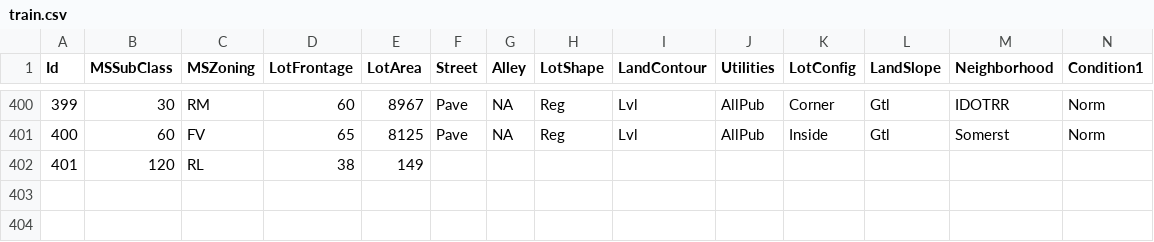
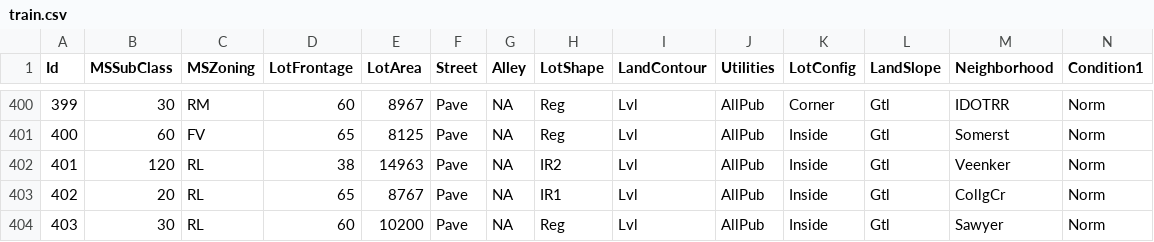
Before and after one commit to alioaza/-Architicture-Seminars-Msc-2nd-, a CSV file: train.csv, drawn as a sheet; only a part is shown, gaps mark what is left out; removed rows and columns are numbered as before the commit, all else as after; rows hold the shown columns only; the diff names each change by its address in the sheet, - before the commit and + after, or states it on an @@ line.

Commit message:
lr

```diff
--- a/train.csv
+++ b/train.csv
-row 402: 401 | 120 | RL | 38 | 149
+row 402: 401 | 120 | RL | 38 | 14963 | Pave | NA | IR2 | Lvl | AllPub | Inside | Gtl | Veenker | Norm
+row 403: 402 | 20 | RL | 65 | 8767 | Pave | NA | IR1 | Lvl | AllPub | Inside | Gtl | CollgCr | Norm
+row 404: 403 | 30 | RL | 60 | 10200 | Pave | NA | Reg | Lvl | AllPub | Inside | Gtl | Sawyer | Norm
```
